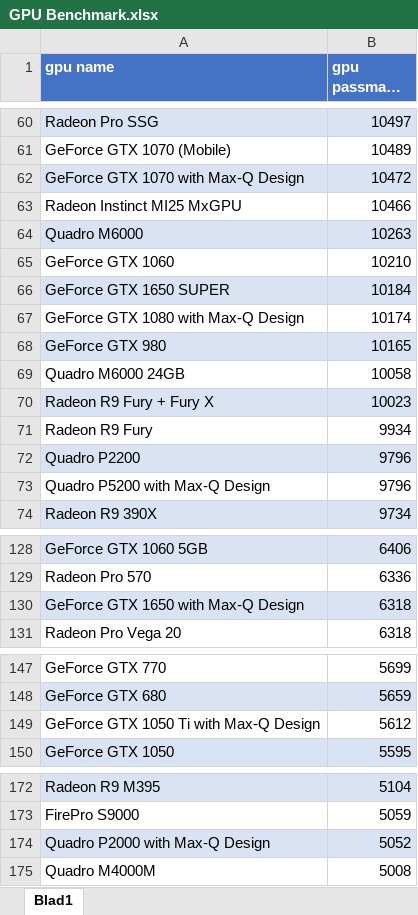
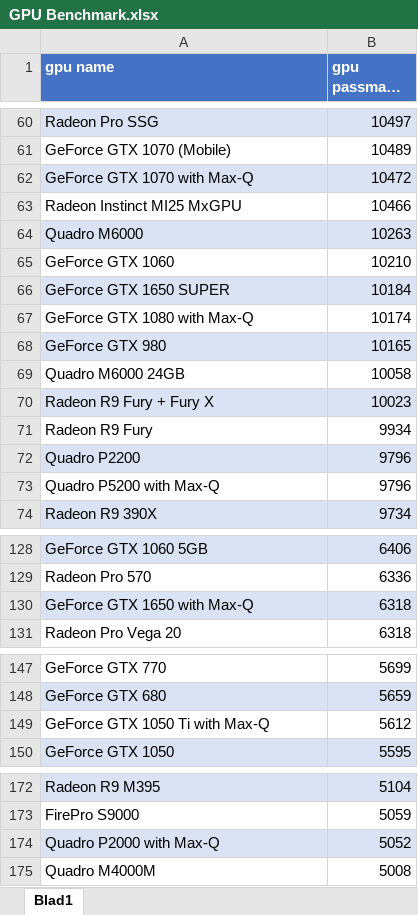
Before and after one commit to bvdabjorn/adana123, an Excel workbook: GPU Benchmark.xlsx, sheet Blad1, drawn as a sheet; only a part is shown, gaps mark what is left out; long unchanged cells end in …; values as stored, in another font and other column widths than the file's, no borders; the diff covers the shown part only; the diff names each change by its address in the sheet, - before the commit and + after, or states it on an @@ line.

Commit message:
Update GPU Benchmark Max-Q (Design)

```diff
--- a/GPU Benchmark.xlsx (sheet Blad1)
+++ b/GPU Benchmark.xlsx (sheet Blad1)
-A62 (gpu name): GeForce GTX 1070 with Max-Q Design
+A62 (gpu name): GeForce GTX 1070 with Max-Q
-A67 (gpu name): GeForce GTX 1080 with Max-Q Design
+A67 (gpu name): GeForce GTX 1080 with Max-Q
-A73 (gpu name): Quadro P5200 with Max-Q Design
+A73 (gpu name): Quadro P5200 with Max-Q
-A130 (gpu name): GeForce GTX 1650 with Max-Q Design
+A130 (gpu name): GeForce GTX 1650 with Max-Q
-A149 (gpu name): GeForce GTX 1050 Ti with Max-Q Design
+A149 (gpu name): GeForce GTX 1050 Ti with Max-Q
-A174 (gpu name): Quadro P2000 with Max-Q Design
+A174 (gpu name): Quadro P2000 with Max-Q
```
Also changed, not shown: 11 edited cells elsewhere in this sheet.
